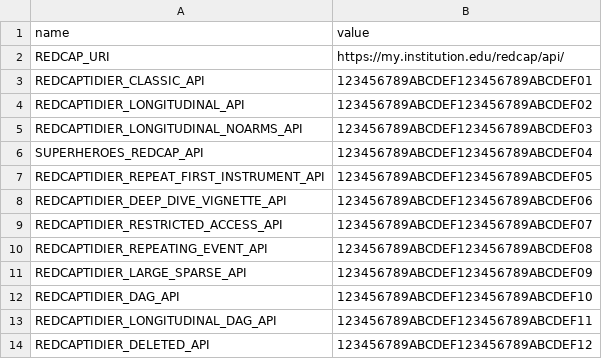
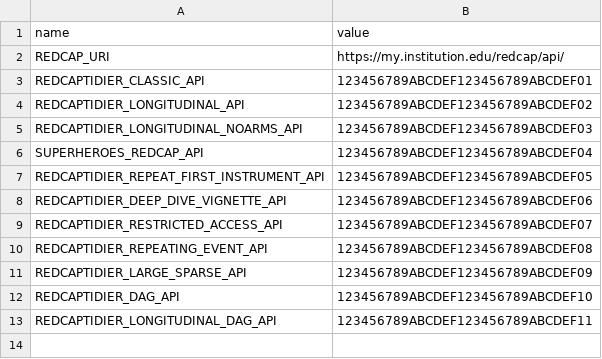
Before and after one commit to CHOP-CGTInformatics/REDCapTidieR, a CSV file: inst/misc/fake_credentials.csv, drawn as a sheet.

Commit message:
remove deleted project error

```diff
--- a/inst/misc/fake_credentials.csv
+++ b/inst/misc/fake_credentials.csv
@@ -13,2 +13 @@ REDCAPTIDIER_DAG_API,123456789ABCDEF123456789ABCDEF10
 REDCAPTIDIER_LONGITUDINAL_DAG_API,123456789ABCDEF123456789ABCDEF11
-REDCAPTIDIER_DELETED_API,123456789ABCDEF123456789ABCDEF12
```
Also changed, not shown: 6 other files.
